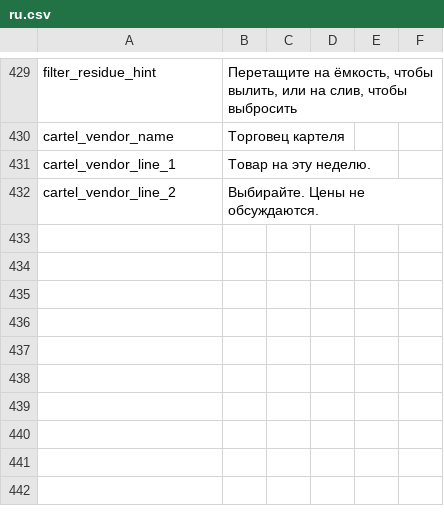
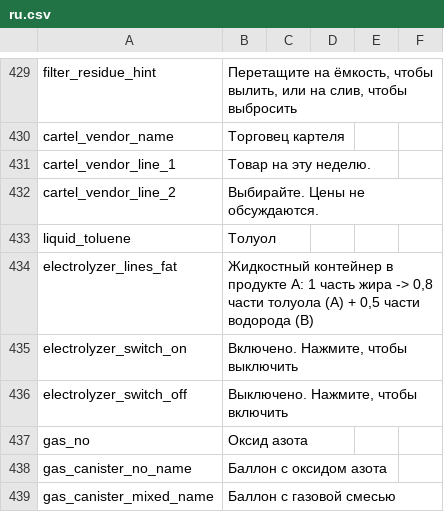
Before and after one commit to MissedHeart/Vanilla_Chemistry_Expansion, a CSV file: Localization/ru.csv, drawn as a sheet; only a part is shown, gaps mark what is left out; the diff covers the shown part only; the diff names each change by its address in the sheet, - before the commit and + after, or states it on an @@ line.

```diff
--- a/Localization/ru.csv
+++ b/Localization/ru.csv
+row 433: liquid_toluene | Толуол
+row 434: electrolyzer_lines_fat | Жидкостный контейнер в продукте A: 1 часть жира -> 0,8 части толуола (A) + 0,5 части водорода (B)
+row 435: electrolyzer_switch_on | Включено. Нажмите, чтобы выключить
+row 436: electrolyzer_switch_off | Выключено. Нажмите, чтобы включить
+row 437: gas_no | Оксид азота
+row 438: gas_canister_no_name | Баллон с оксидом азота
+row 439: gas_canister_mixed_name | Баллон с газовой смесью
```
Also changed, not shown: 6 added rows and 7 edited cells elsewhere in this file, Localization/en.csv, Localization/zh.csv, 26 other files.
